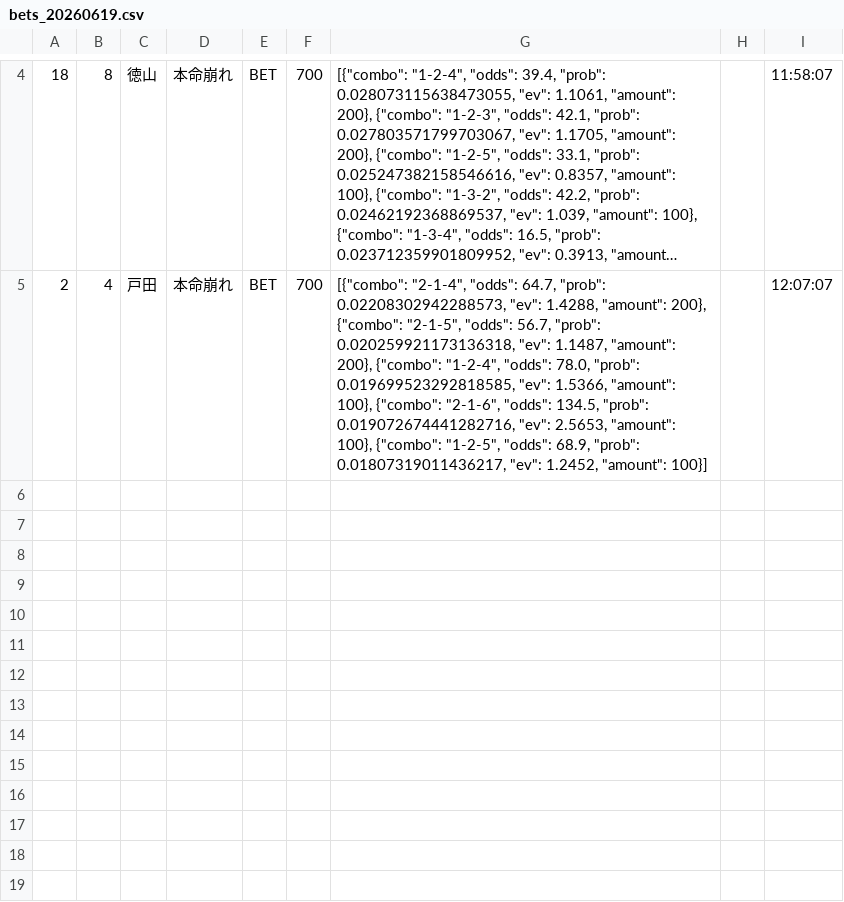
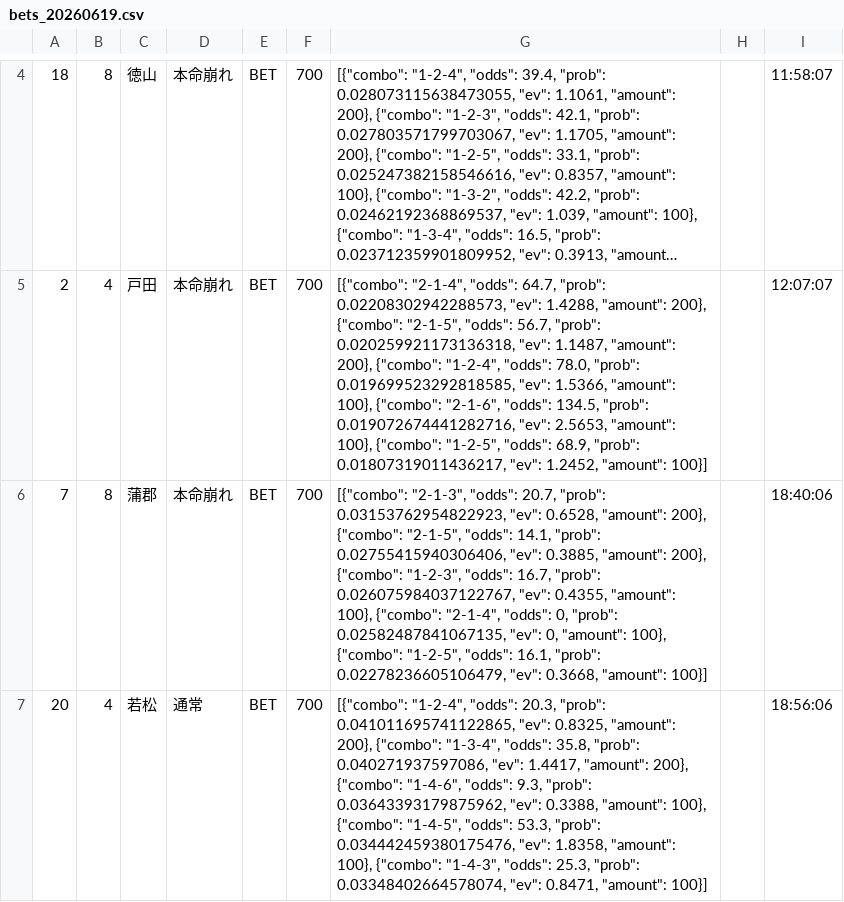
Before and after one commit to exnull0511-create/boatrace_ai, a CSV file: data/bets_20260619.csv, drawn as a sheet; only a part is shown, gaps mark what is left out; long unchanged cells end in …; the diff names each change by its address in the sheet, - before the commit and + after, or states it on an @@ line.

Commit message:
data: 20260619 afternoon

```diff
--- a/data/bets_20260619.csv
+++ b/data/bets_20260619.csv
+row 6: 7 | 8 | 蒲郡 | 本命崩れ | BET | 700 | [{"combo": "2-1-3", "odds": 20.7, "prob": 0.03153762954822923, "ev": 0.6528, "amount": 200}, {"combo": "2-1-5", "odds": 14.1, "prob": 0.02755415940306406, "ev": 0.3885, "amount": 200}, {"combo": "1-2-3", "odds": 16.7, "prob": 0.026075984037122767, "ev": 0.4355, "amount": 100}, {"combo": "2-1-4", "odds": 0, "prob": 0.02582487841067135, "ev": 0, "amount": 100}, {"combo": "1-2-5", "odds": 16.1, "prob": 0.02278236605106479, "ev": 0.3668, "amount": 100}] |  | 18:40:06
+row 7: 20 | 4 | 若松 | 通常 | BET | 700 | [{"combo": "1-2-4", "odds": 20.3, "prob": 0.041011695741122865, "ev": 0.8325, "amount": 200}, {"combo": "1-3-4", "odds": 35.8, "prob": 0.040271937597086, "ev": 1.4417, "amount": 200}, {"combo": "1-4-6", "odds": 9.3, "prob": 0.03643393179875962, "ev": 0.3388, "amount": 100}, {"combo": "1-4-5", "odds": 53.3, "prob": 0.034442459380175476, "ev": 1.8358, "amount": 100}, {"combo": "1-4-3", "odds": 25.3, "prob": 0.03348402664578074, "ev": 0.8471, "amount": 100}] |  | 18:56:06
```
Also changed, not shown: 1 other file.
